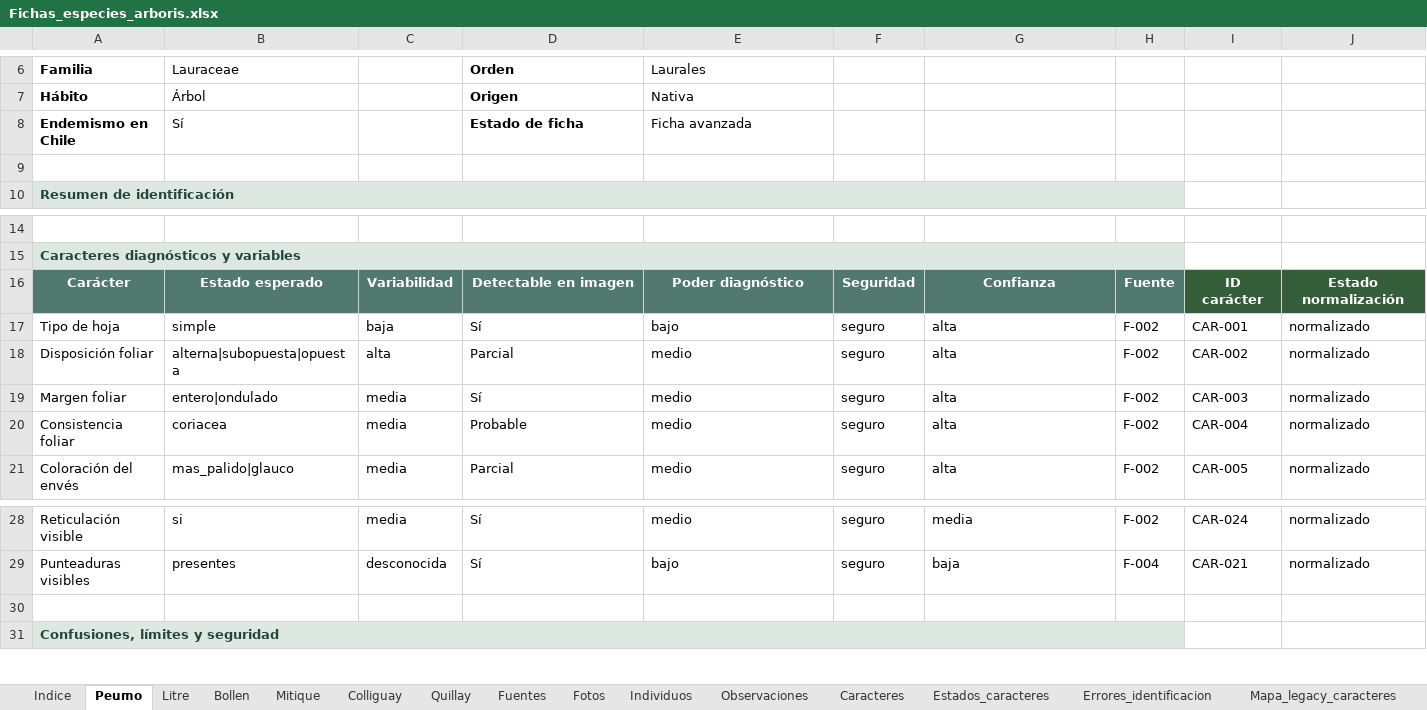
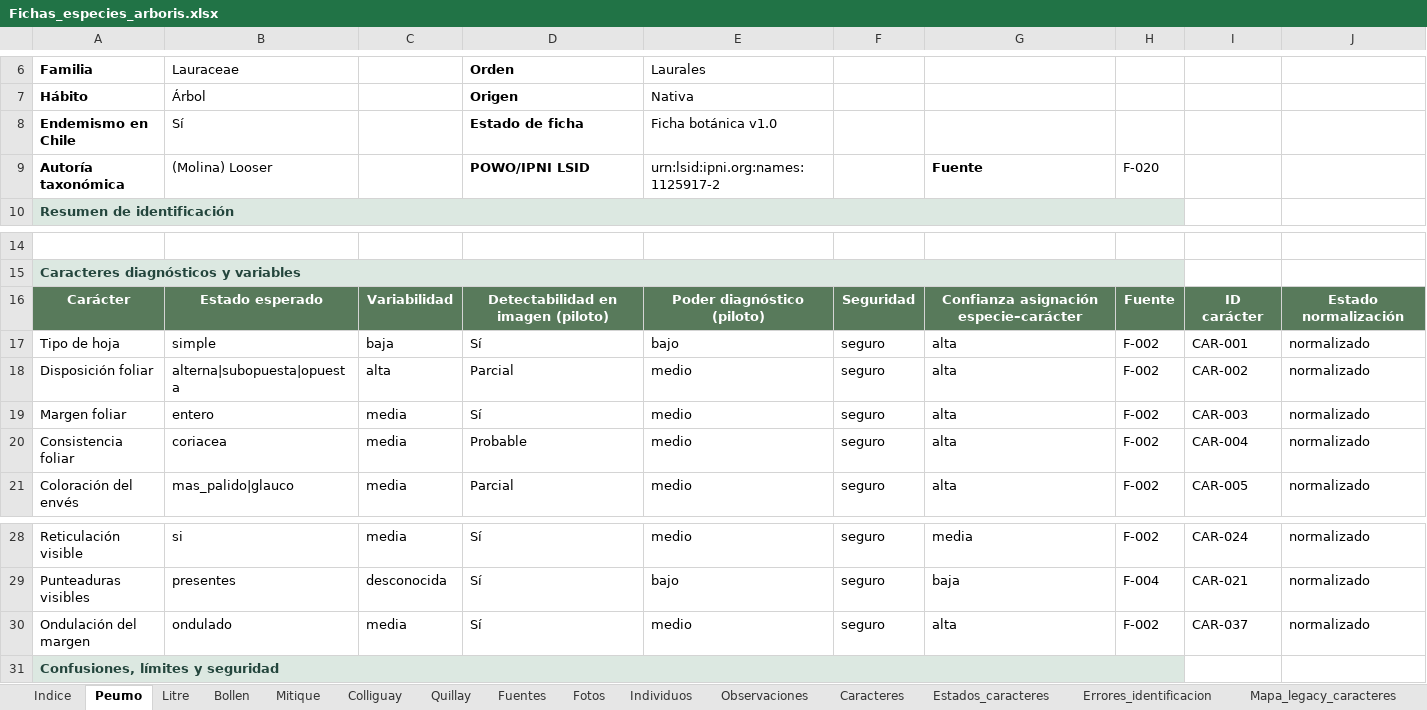
Before and after one commit to abrankil/arboris, an Excel workbook: data/source/Fichas_especies_arboris.xlsx, sheet Peumo, drawn as a sheet; only a part is shown, gaps mark what is left out; values as stored, in another font and other column widths than the file's, no borders; the diff names each change by its address in the sheet, - before the commit and + after, or states it on an @@ line.

Commit message:
Close pilot botanical database v1.0

```diff
--- a/data/source/Fichas_especies_arboris.xlsx (sheet Peumo)
+++ b/data/source/Fichas_especies_arboris.xlsx (sheet Peumo)
-E8: Ficha avanzada
+E8: Ficha botánica v1.0
-row 9: (empty)
+row 9: Autoría taxonómica | (Molina) Looser |  | POWO/IPNI LSID | urn:lsid:ipni.org:names:1125917-2 |  | Fuente | F-020
-D16: Detectable en imagen
+D16: Detectabilidad en imagen (piloto)
-E16: Poder diagnóstico
+E16: Poder diagnóstico (piloto)
-G16: Confianza
+G16: Confianza asignación especie–carácter
-I16:J16 fill: #355E3B
+I16:J16 fill: #587A5B
-B19: entero|ondulado
+B19: entero
-row 30: (empty)
+row 30: Ondulación del margen | ondulado | media | Sí | medio | seguro | alta | F-002 | CAR-037 | normalizado
```
Also changed, not shown: sheet Litre, sheet Caracteres, sheet Especie_Caracter, sheet Fuentes, sheet LEEME, sheet Quillay, 7 more sheets, other sheet tabs.
